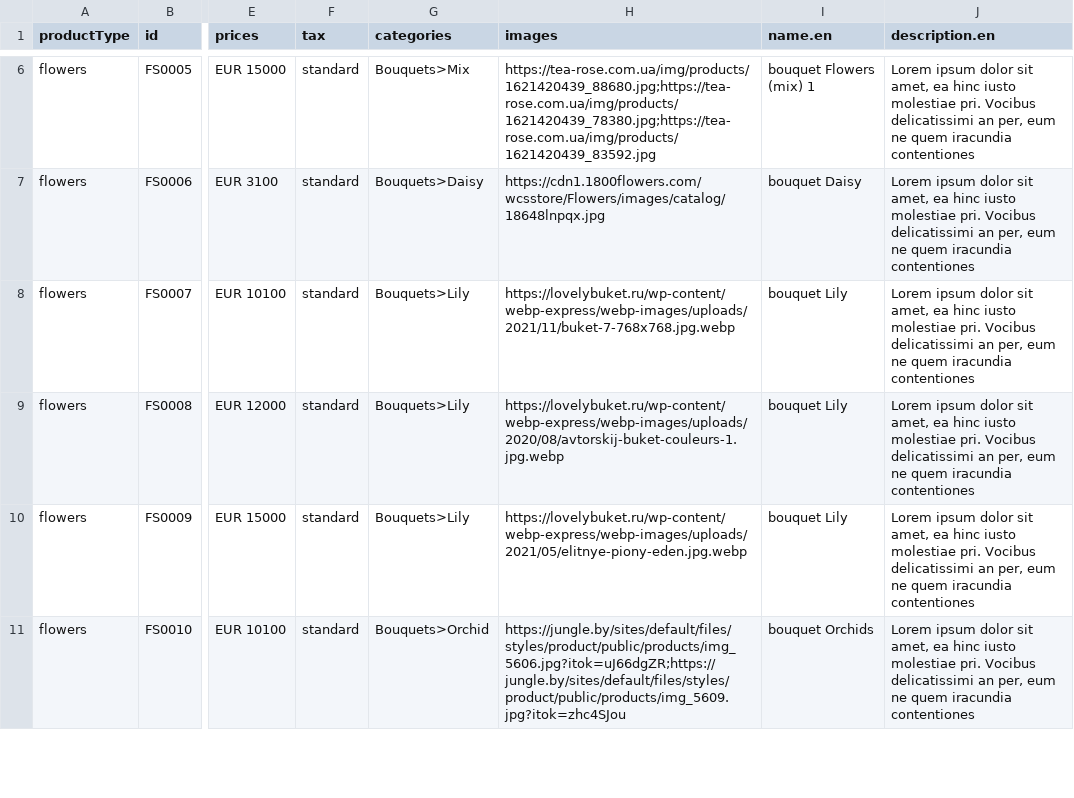
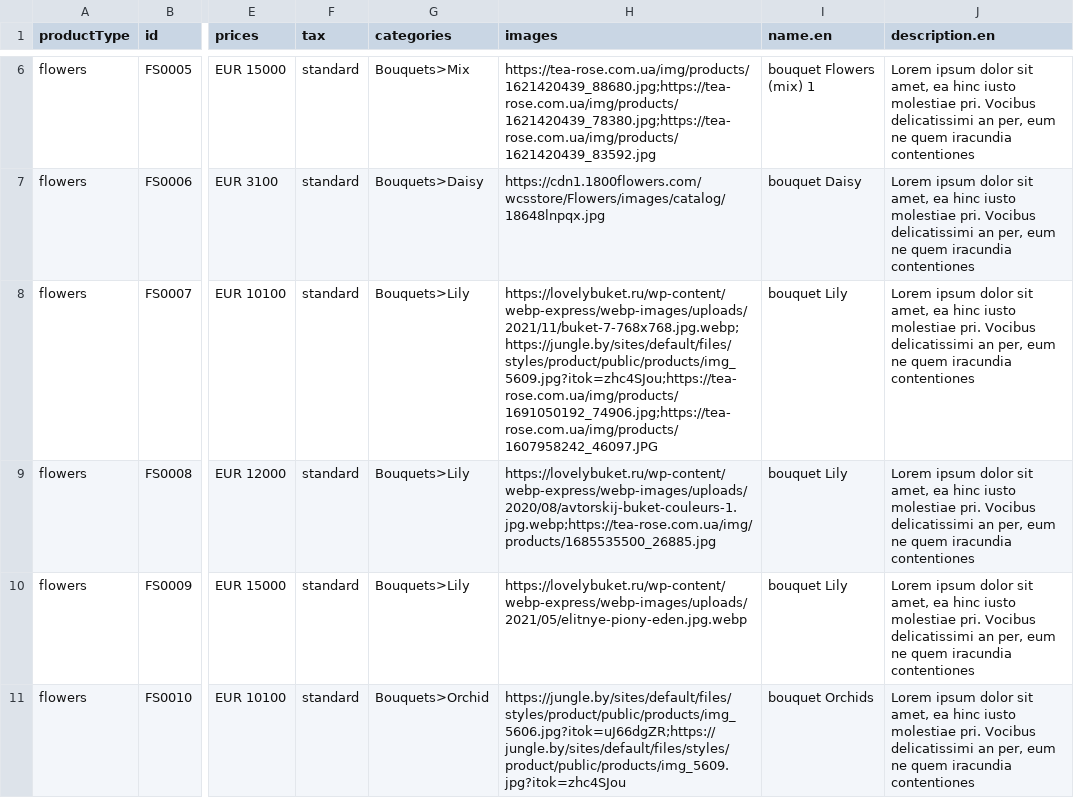
Before and after one commit to vstezhko/commercetools-sunrise-data, a CSV file: data/products.csv, drawn as a sheet; only a part is shown, gaps mark what is left out; the diff names each change by its address in the sheet, - before the commit and + after, or states it on an @@ line.

Commit message:
set data

```diff
--- a/data/products.csv
+++ b/data/products.csv
-H8 (images): https://lovelybuket.ru/wp-content/webp-express/webp-images/uploads/2021/11/buket-7-768x768.jpg.webp
+H8 (images): https://lovelybuket.ru/wp-content/webp-express/webp-images/uploads/2021/11/buket-7-768x768.jpg.webp;https://jungle.by/sites/default/files/styles/product/public/products/img_5609.jpg?itok=zhc4SJou;https://tea-rose.com.ua/img/products/1691050192_74906.jpg;https://tea-rose.com.ua/img/products/1607958242_46097.JPG
-H9 (images): https://lovelybuket.ru/wp-content/webp-express/webp-images/uploads/2020/08/avtorskij-buket-couleurs-1.jpg.webp
+H9 (images): https://lovelybuket.ru/wp-content/webp-express/webp-images/uploads/2020/08/avtorskij-buket-couleurs-1.jpg.webp;https://tea-rose.com.ua/img/products/1685535500_26885.jpg
```
